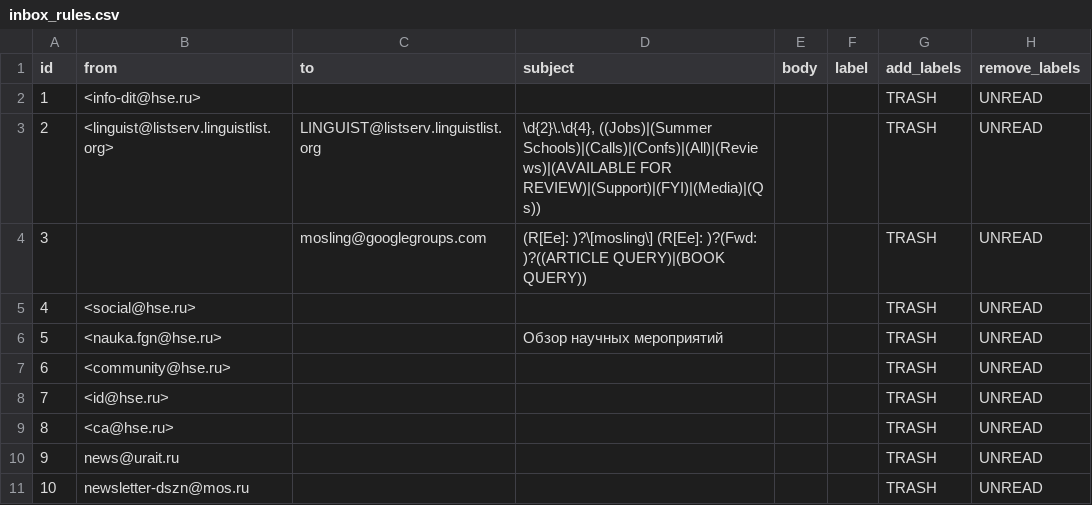
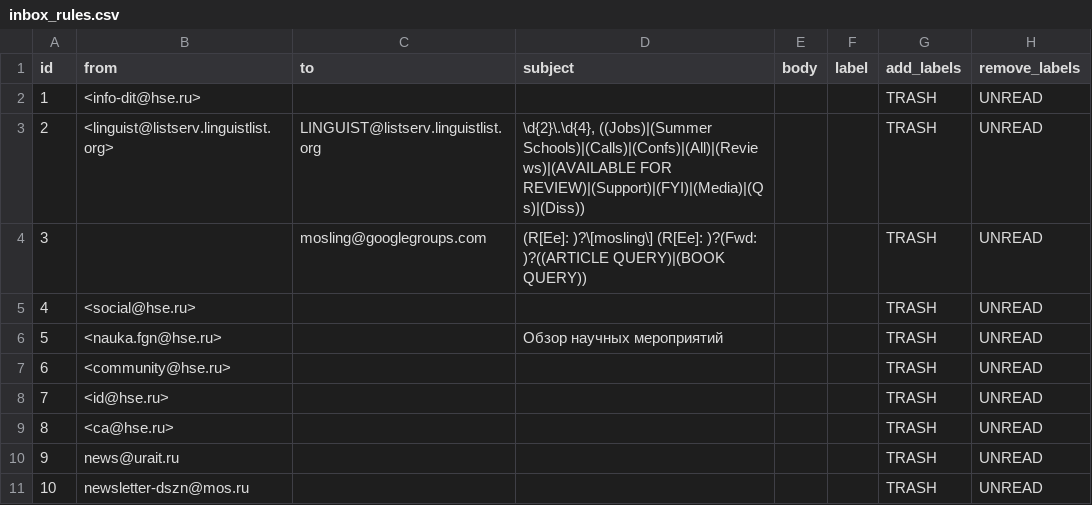
Before and after one commit to agricolamz/otter_space, a CSV file: inbox_rules.csv, drawn as a sheet.

```diff
--- a/inbox_rules.csv
+++ b/inbox_rules.csv
@@ -2,3 +2,3 @@ id,from,to,subject,body,label,add_labels,remove_labels
 1,<info-dit@hse.ru>,,,,,TRASH,UNREAD
-2,<linguist@listserv.linguistlist.org>,LINGUIST@listserv.linguistlist.org,"\d{2}\.\d{4}, ((Jobs)|(Summer Schools)|(Calls)|(Confs)|(All)|(Reviews)|(AVAILABLE FOR REVIEW)|(Support)|(FYI)|(Media)|(Qs))",,,TRASH,UNREAD
+2,<linguist@listserv.linguistlist.org>,LINGUIST@listserv.linguistlist.org,"\d{2}\.\d{4}, ((Jobs)|(Summer Schools)|(Calls)|(Confs)|(All)|(Reviews)|(AVAILABLE FOR REVIEW)|(Support)|(FYI)|(Media)|(Qs)|(Diss))",,,TRASH,UNREAD
 3,,mosling@googlegroups.com,(R[Ee]: )?\[mosling\] (R[Ee]: )?(Fwd: )?((ARTICLE QUERY)|(BOOK QUERY)),,,TRASH,UNREAD
```
Also changed, not shown: 1 other file.
